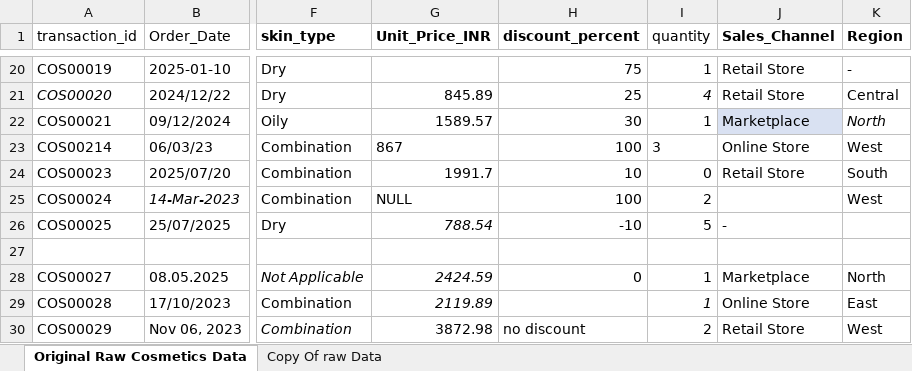
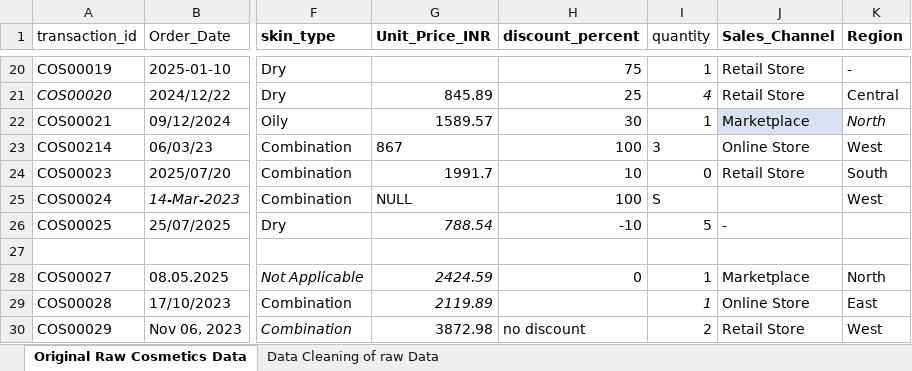
Before and after one commit to shashanki-hub/SWYNEX-Data-Cleaning-Preparation, an Excel workbook: cosmetics_retail_dataset_macron.xlsm, sheet Original Raw Cosmetics Data, drawn as a sheet; only a part is shown, gaps mark what is left out; values as stored, in another font and other column widths than the file's, no borders; the diff names each change by its address in the sheet, - before the commit and + after, or states it on an @@ line.

Commit message:
Add files via upload
Update cleaned cosmetics retail dataset

```diff
--- a/cosmetics_retail_dataset_macron.xlsm (sheet Original Raw Cosmetics Data)
+++ b/cosmetics_retail_dataset_macron.xlsm (sheet Original Raw Cosmetics Data)
-sheet tab: Copy Of raw Data
+sheet tab: Data Cleaning of raw Data
-I25 (quantity): 2
+I25 (quantity): S
```
Also changed, not shown: sheet Data Cleaning of raw Data.
